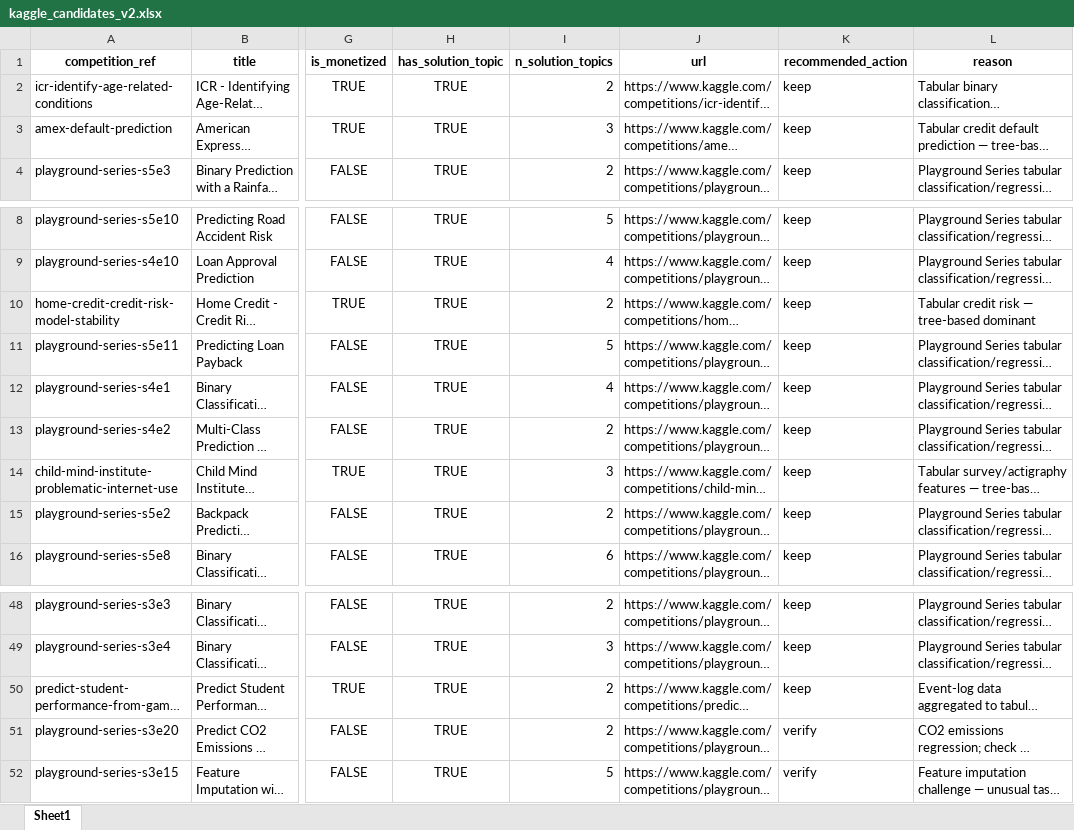
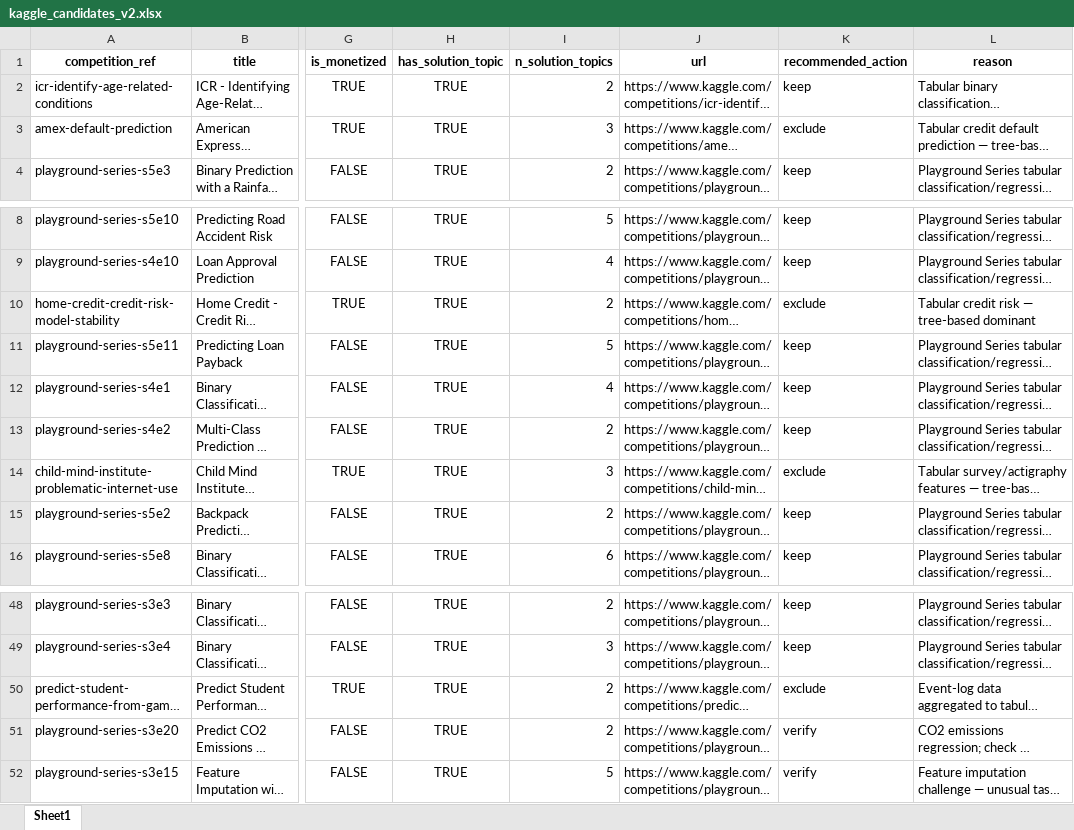
Before and after one commit to kennethyyoung/CS495-Mapping-Best-Empirical-Models, an Excel workbook: data/kaggle_candidates_v2.xlsx, sheet Sheet1, drawn as a sheet; only a part is shown, gaps mark what is left out; long unchanged cells end in …; values as stored, in another font and other column widths than the file's, no borders; the diff names each change by its address in the sheet, - before the commit and + after, or states it on an @@ line.

```diff
--- a/data/kaggle_candidates_v2.xlsx (sheet Sheet1)
+++ b/data/kaggle_candidates_v2.xlsx (sheet Sheet1)
-K3 (recommended_action): keep
+K3 (recommended_action): exclude
-K10 (recommended_action): keep
+K10 (recommended_action): exclude
-K14 (recommended_action): keep
+K14 (recommended_action): exclude
-K50 (recommended_action): keep
+K50 (recommended_action): exclude
```
Also changed, not shown: 1 other file.
